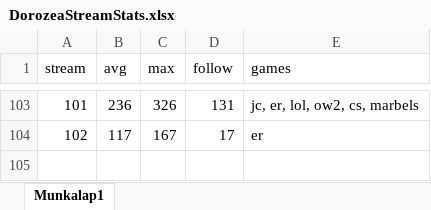
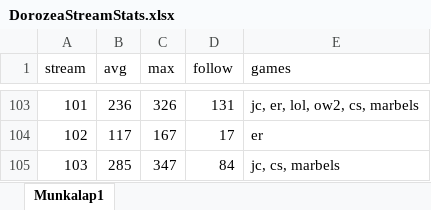
Before and after one commit to balintkardos/ChatlogDorozea, an Excel workbook: DorozeaStreamStats.xlsx, sheet Munkalap1, drawn as a sheet; only a part is shown, gaps mark what is left out; values as stored, in another font and other column widths than the file's, no borders; charts and pictures not drawn; the diff names each change by its address in the sheet, - before the commit and + after, or states it on an @@ line.

```diff
--- a/DorozeaStreamStats.xlsx (sheet Munkalap1)
+++ b/DorozeaStreamStats.xlsx (sheet Munkalap1)
+row 105: 103 | 285 | 347 | 84 | jc, cs, marbels
```
Also changed, not shown: 5 other files.
